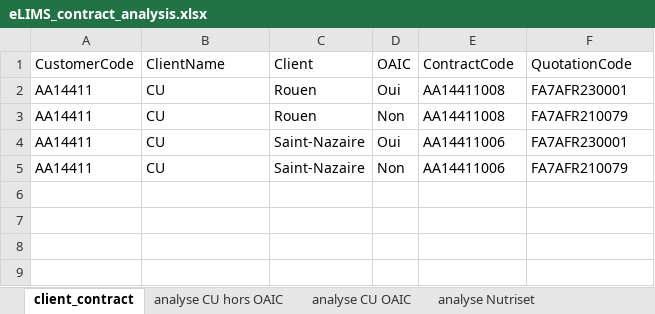
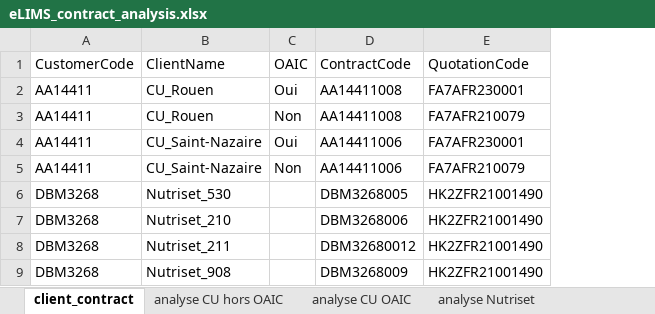
Before and after one commit to AI4FeedAndFood/OCR_ECAR, an Excel workbook: CONFIG/eLIMS_contract_analysis.xlsx, sheet client_contract, drawn as a sheet; values as stored, in another font and other column widths than the file's, no borders; table styles not drawn; removed rows and columns are numbered as before the commit, all else as after; the diff names each change by its address in the sheet, - before the commit and + after, or states it on an @@ line.

Commit message:
Created the Nutriset detection tool

```diff
--- a/CONFIG/eLIMS_contract_analysis.xlsx (sheet client_contract)
+++ b/CONFIG/eLIMS_contract_analysis.xlsx (sheet client_contract)
-column C (Client), rows 2-5: Rouen | Rouen | Saint-Nazaire | Saint-Nazaire
-B2:B3 (ClientName): CU
+B2:B3 (ClientName): CU_Rouen
-B4:B5 (ClientName): CU
+B4:B5 (ClientName): CU_Saint-Nazaire
+row 6: DBM3268 | Nutriset_530 |  | DBM3268005 | HK2ZFR21001490
+row 7: DBM3268 | Nutriset_210 |  | DBM3268006 | HK2ZFR21001490
+row 8: DBM3268 | Nutriset_211 |  | DBM32680012 | HK2ZFR21001490
+row 9: DBM3268 | Nutriset_908 |  | DBM3268009 | HK2ZFR21001490
```
Also changed, not shown: sheet analyse Nutriset, 6 other files.
